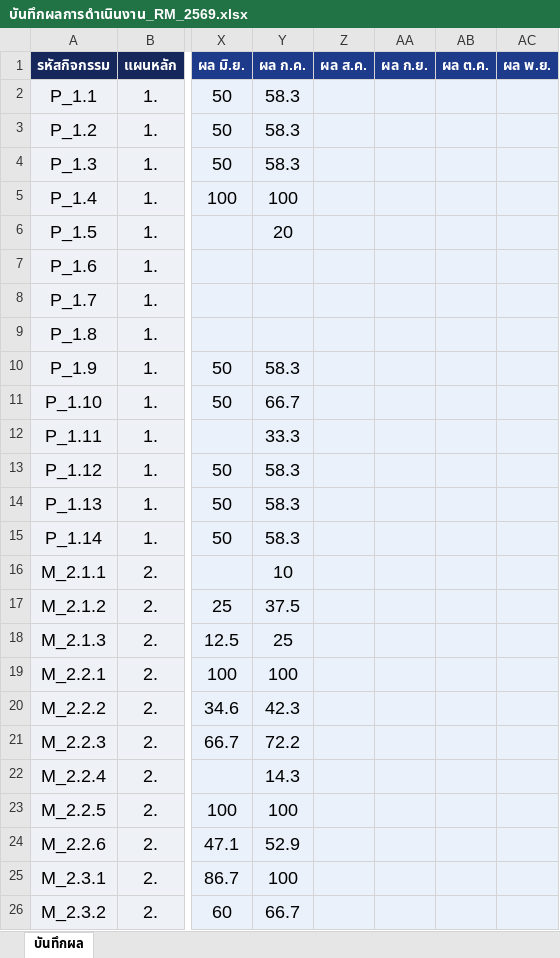
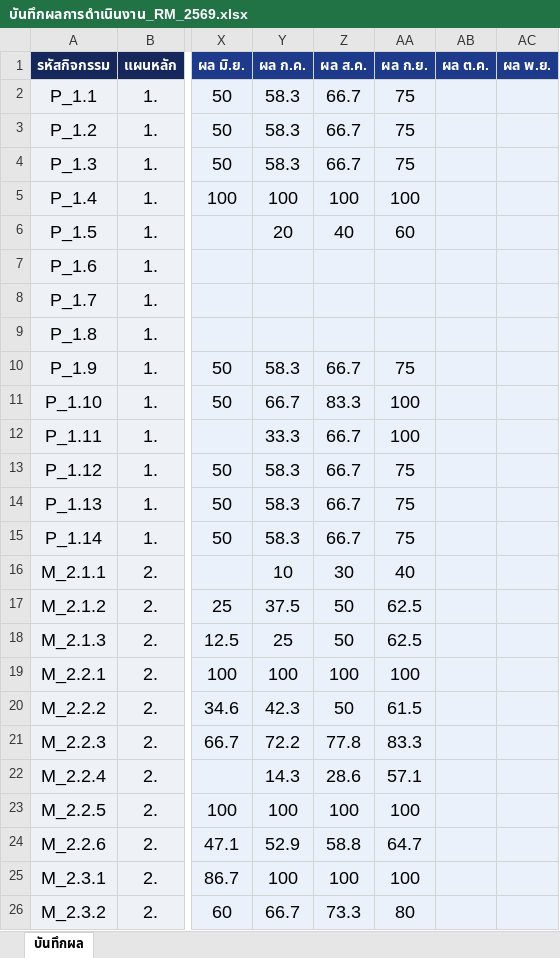
Before and after one commit to atomnet18-lang/Risk-Dashboard, an Excel workbook: บันทึกผลการดำเนินงาน_RM_2569.xlsx, sheet บันทึกผล, drawn as a sheet; only a part is shown, gaps mark what is left out; values as stored, in another font and other column widths than the file's, no borders; table styles not drawn; the diff covers the shown part only; the diff names each change by its address in the sheet, - before the commit and + after, or states it on an @@ line.

Commit message:
อัปเดตผลการดำเนินงานถึงเดือน ก.ย. 2569 - เป็นไปตามแผน (43 กิจกรรม, ที่เหลือ 5 กิจกรรมยังไม่ถึงกำหนดเริ่ม)

```diff
--- a/บันทึกผลการดำเนินงาน_RM_2569.xlsx (sheet บันทึกผล)
+++ b/บันทึกผลการดำเนินงาน_RM_2569.xlsx (sheet บันทึกผล)
-Z2:Z4 (ผล ส.ค.): (empty)
+Z2:Z4 (ผล ส.ค.): 66.7
-AA2:AA4 (ผล ก.ย.): (empty)
+AA2:AA4 (ผล ก.ย.): 75
-Z5 (ผล ส.ค.): (empty)
+Z5 (ผล ส.ค.): 100
-AA5 (ผล ก.ย.): (empty)
+AA5 (ผล ก.ย.): 100
-Z6 (ผล ส.ค.): (empty)
+Z6 (ผล ส.ค.): 40
-AA6 (ผล ก.ย.): (empty)
+AA6 (ผล ก.ย.): 60
-Z10 (ผล ส.ค.): (empty)
+Z10 (ผล ส.ค.): 66.7
-AA10 (ผล ก.ย.): (empty)
+AA10 (ผล ก.ย.): 75
-Z11 (ผล ส.ค.): (empty)
+Z11 (ผล ส.ค.): 83.3
-AA11:AA12 (ผล ก.ย.): (empty)
+AA11:AA12 (ผล ก.ย.): 100
-Z12:Z15 (ผล ส.ค.): (empty)
+Z12:Z15 (ผล ส.ค.): 66.7
-AA13:AA15 (ผล ก.ย.): (empty)
+AA13:AA15 (ผล ก.ย.): 75
-Z16 (ผล ส.ค.): (empty)
+Z16 (ผล ส.ค.): 30
-AA16 (ผล ก.ย.): (empty)
+AA16 (ผล ก.ย.): 40
-Z17:Z18 (ผล ส.ค.): (empty)
+Z17:Z18 (ผล ส.ค.): 50
-AA17:AA18 (ผล ก.ย.): (empty)
+AA17:AA18 (ผล ก.ย.): 62.5
-Z19 (ผล ส.ค.): (empty)
+Z19 (ผล ส.ค.): 100
-AA19 (ผล ก.ย.): (empty)
+AA19 (ผล ก.ย.): 100
-Z20 (ผล ส.ค.): (empty)
+Z20 (ผล ส.ค.): 50
-AA20 (ผล ก.ย.): (empty)
+AA20 (ผล ก.ย.): 61.5
-Z21 (ผล ส.ค.): (empty)
+Z21 (ผล ส.ค.): 77.8
-AA21 (ผล ก.ย.): (empty)
+AA21 (ผล ก.ย.): 83.3
-Z22 (ผล ส.ค.): (empty)
+Z22 (ผล ส.ค.): 28.6
-AA22 (ผล ก.ย.): (empty)
+AA22 (ผล ก.ย.): 57.1
-Z23 (ผล ส.ค.): (empty)
+Z23 (ผล ส.ค.): 100
-AA23 (ผล ก.ย.): (empty)
+AA23 (ผล ก.ย.): 100
-Z24 (ผล ส.ค.): (empty)
+Z24 (ผล ส.ค.): 58.8
-AA24 (ผล ก.ย.): (empty)
+AA24 (ผล ก.ย.): 64.7
-Z25 (ผล ส.ค.): (empty)
+Z25 (ผล ส.ค.): 100
-AA25 (ผล ก.ย.): (empty)
+AA25 (ผล ก.ย.): 100
-Z26 (ผล ส.ค.): (empty)
+Z26 (ผล ส.ค.): 73.3
-AA26 (ผล ก.ย.): (empty)
+AA26 (ผล ก.ย.): 80
```
Also changed, not shown: 42 edited cells elsewhere in this sheet, hidden cells, 2 other files.
